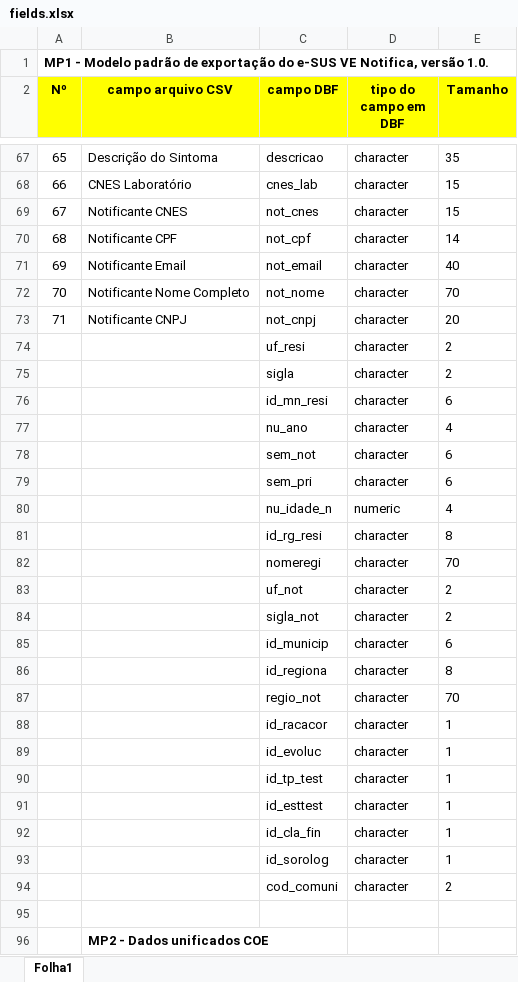
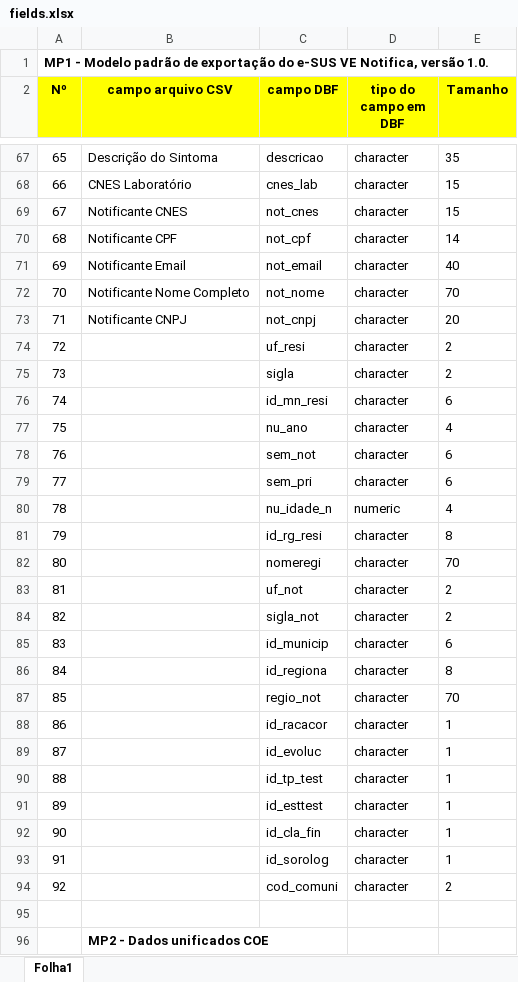
Before and after one commit to csis2/Covid19Tab, an Excel workbook: 1.2/Covid19Tab/doc/fields.xlsx, sheet Folha1, drawn as a sheet; only a part is shown, gaps mark what is left out; values as stored, in another font and other column widths than the file's, no borders; the diff names each change by its address in the sheet, - before the commit and + after, or states it on an @@ line.

```diff
--- a/1.2/Covid19Tab/doc/fields.xlsx (sheet Folha1)
+++ b/1.2/Covid19Tab/doc/fields.xlsx (sheet Folha1)
-A74 (Nº): (empty)
+A74 (Nº): 72
-A75 (Nº): (empty)
+A75 (Nº): 73
-A76 (Nº): (empty)
+A76 (Nº): 74
-A77 (Nº): (empty)
+A77 (Nº): 75
-A78 (Nº): (empty)
+A78 (Nº): 76
-A79 (Nº): (empty)
+A79 (Nº): 77
-A80 (Nº): (empty)
+A80 (Nº): 78
-A81 (Nº): (empty)
+A81 (Nº): 79
-A82 (Nº): (empty)
+A82 (Nº): 80
-A83 (Nº): (empty)
+A83 (Nº): 81
-A84 (Nº): (empty)
+A84 (Nº): 82
-A85 (Nº): (empty)
+A85 (Nº): 83
-A86 (Nº): (empty)
+A86 (Nº): 84
-A87 (Nº): (empty)
+A87 (Nº): 85
-A88 (Nº): (empty)
+A88 (Nº): 86
-A89 (Nº): (empty)
+A89 (Nº): 87
-A90 (Nº): (empty)
+A90 (Nº): 88
-A91 (Nº): (empty)
+A91 (Nº): 89
-A92 (Nº): (empty)
+A92 (Nº): 90
-A93 (Nº): (empty)
+A93 (Nº): 91
-A94 (Nº): (empty)
+A94 (Nº): 92
```
Also changed, not shown: 1 other file.
